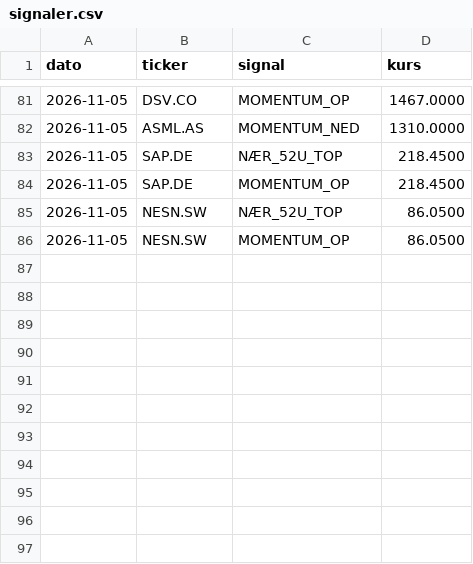
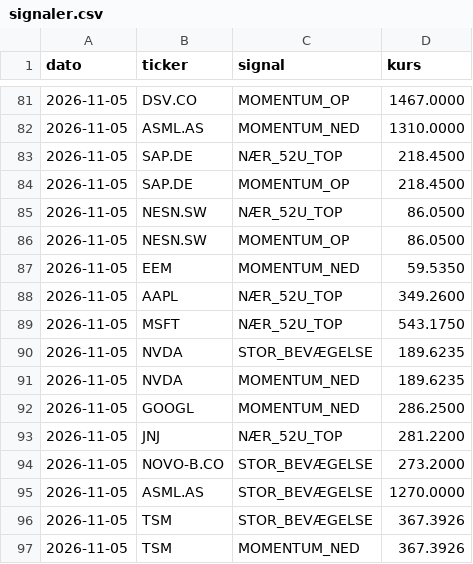
Before and after one commit to JonasRasmussenAktie/aktieoversigt, a CSV file: signaler.csv, drawn as a sheet; only a part is shown, gaps mark what is left out.

Commit message:
Opdater signal-log

```diff
--- a/signaler.csv
+++ b/signaler.csv
@@ -86 +86,12 @@ dato,ticker,signal,kurs
 2026-11-05,NESN.SW,MOMENTUM_OP,86.0500
+2026-11-05,EEM,MOMENTUM_NED,59.5350
+2026-11-05,AAPL,NÆR_52U_TOP,349.2600
+2026-11-05,MSFT,NÆR_52U_TOP,543.1750
+2026-11-05,NVDA,STOR_BEVÆGELSE,189.6235
+2026-11-05,NVDA,MOMENTUM_NED,189.6235
+2026-11-05,GOOGL,MOMENTUM_NED,286.2500
+2026-11-05,JNJ,NÆR_52U_TOP,281.2200
+2026-11-05,NOVO-B.CO,STOR_BEVÆGELSE,273.2000
+2026-11-05,ASML.AS,STOR_BEVÆGELSE,1270.0000
+2026-11-05,TSM,STOR_BEVÆGELSE,367.3926
+2026-11-05,TSM,MOMENTUM_NED,367.3926
```
